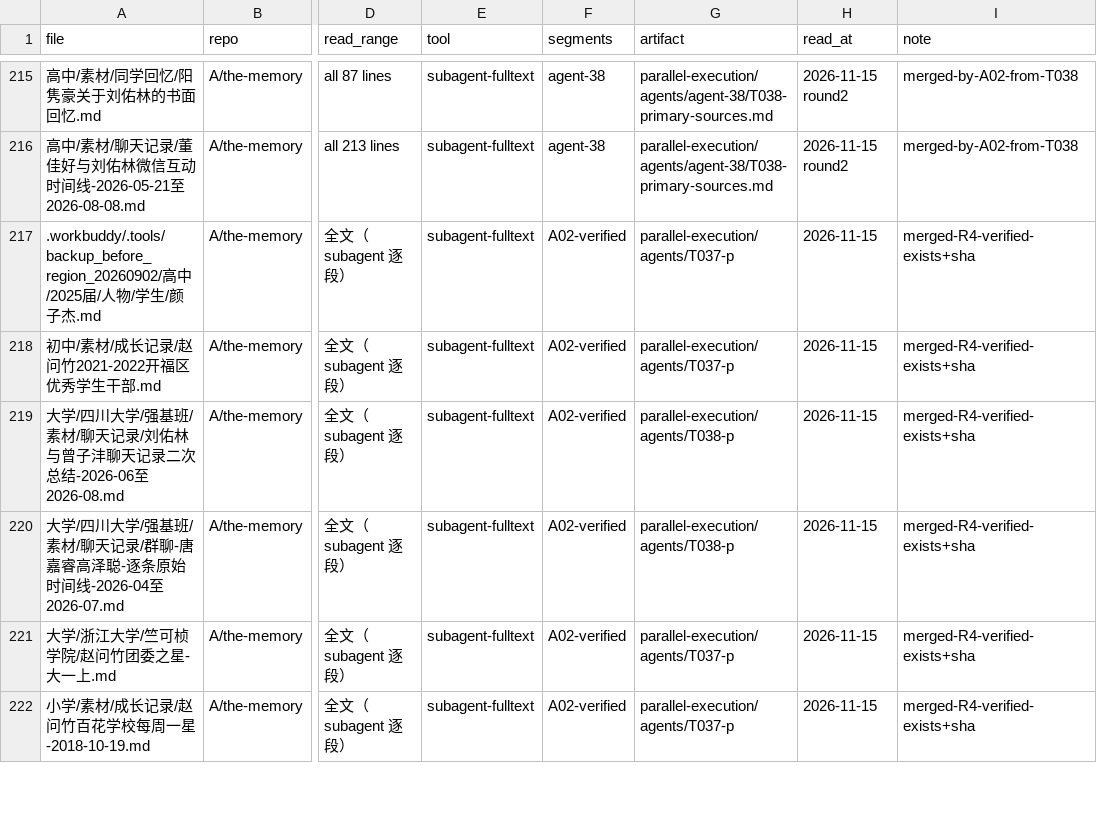
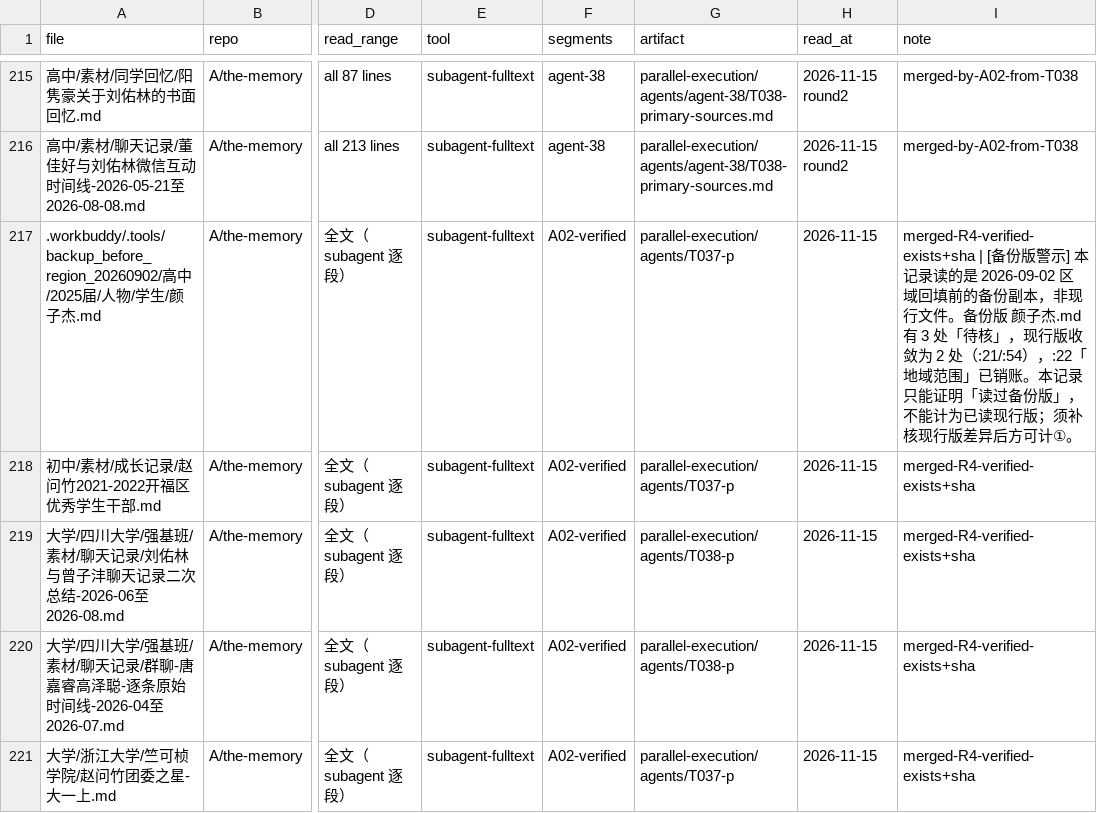
Before and after one commit to LYL-Z/the-memory-reading-notes, a TSV file: editorial/full-corpus-readiness/read-records/read-records.tsv, drawn as a sheet; only a part is shown, gaps mark what is left out; the shorter side is filled out with more unchanged rows; the diff covers the shown part only; the diff names each change by its address in the sheet, - before the commit and + after, or states it on an @@ line.

```diff
--- a/editorial/full-corpus-readiness/read-records/read-records.tsv
+++ b/editorial/full-corpus-readiness/read-records/read-records.tsv
-I217 (note): merged-R4-verified-exists+sha
+I217 (note): merged-R4-verified-exists+sha | [备份版警示] 本记录读的是 2026-09-02 区域回填前的备份副本，非现行文件。备份版 颜子杰.md 有 3 处「待核」，现行版收敛为 2 处（:21/:54），:22「地域范围」已销账。本记录只能证明「读过备份版」，不能计为已读现行版；须补核现行版差异后方可计①。
```
Also changed, not shown: 20 edited cells elsewhere in this file, 11 other files.
